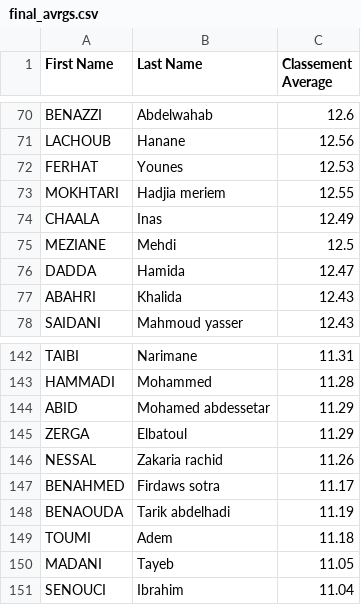
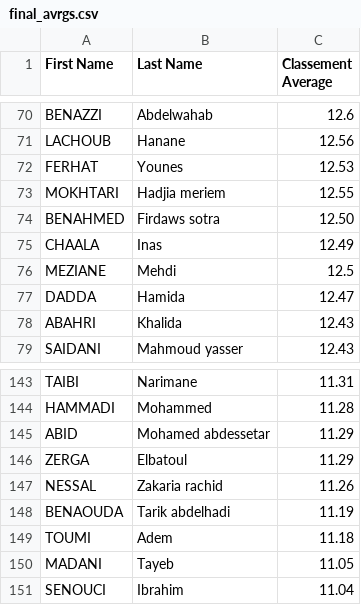
Before and after one commit to Ilyeshaddad337/Ranking, a CSV file: promo-2021/2022-2023/final_avrgs.csv, drawn as a sheet; only a part is shown, gaps mark what is left out; removed rows and columns are numbered as before the commit, all else as after; the diff names each change by its address in the sheet, - before the commit and + after, or states it on an @@ line.

Commit message:
Update final_avrgs.csv

```diff
--- a/promo-2021/2022-2023/final_avrgs.csv
+++ b/promo-2021/2022-2023/final_avrgs.csv
+row 74: BENAHMED | Firdaws sotra | 12.50
-row 147: BENAHMED | Firdaws sotra | 11.17
```
